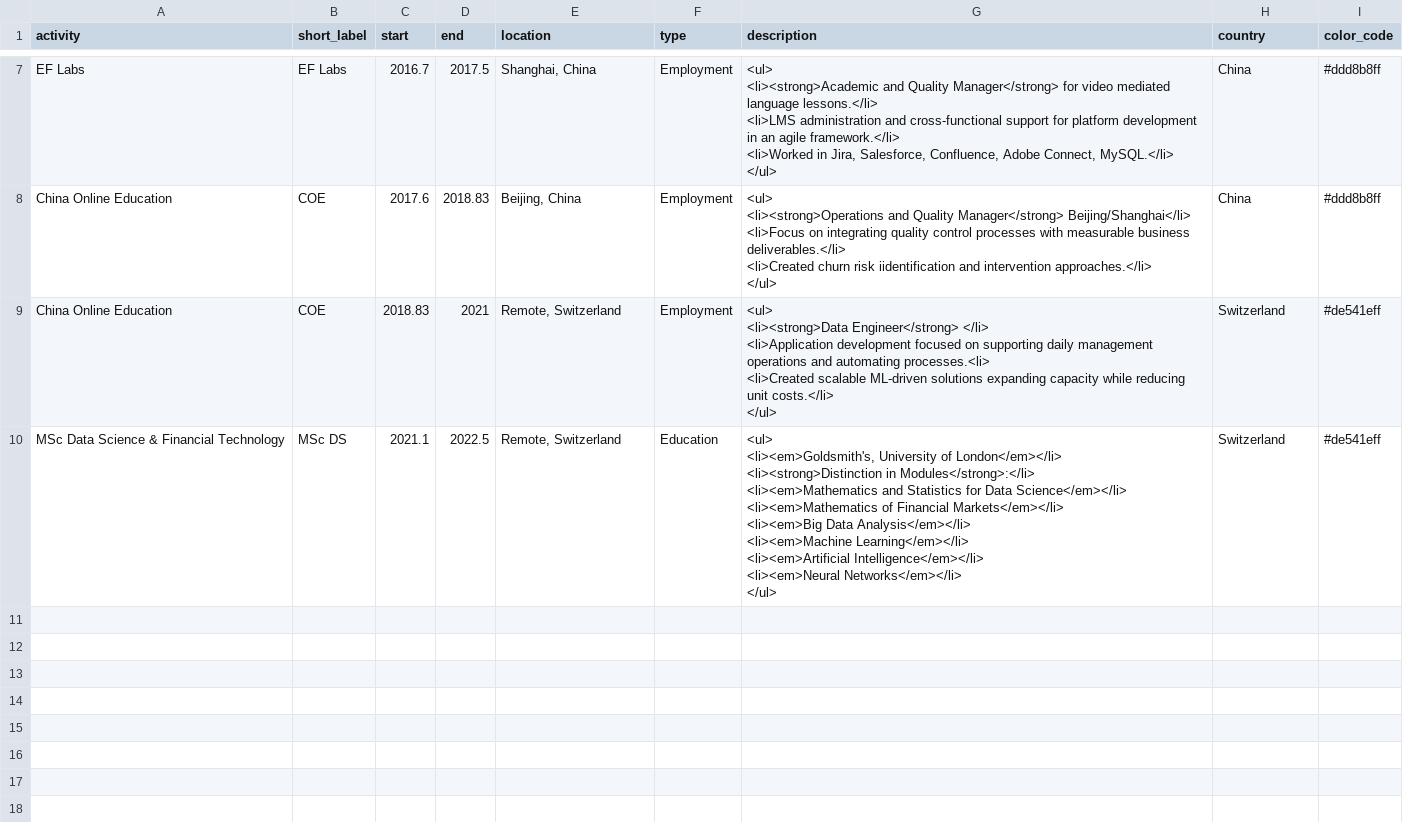
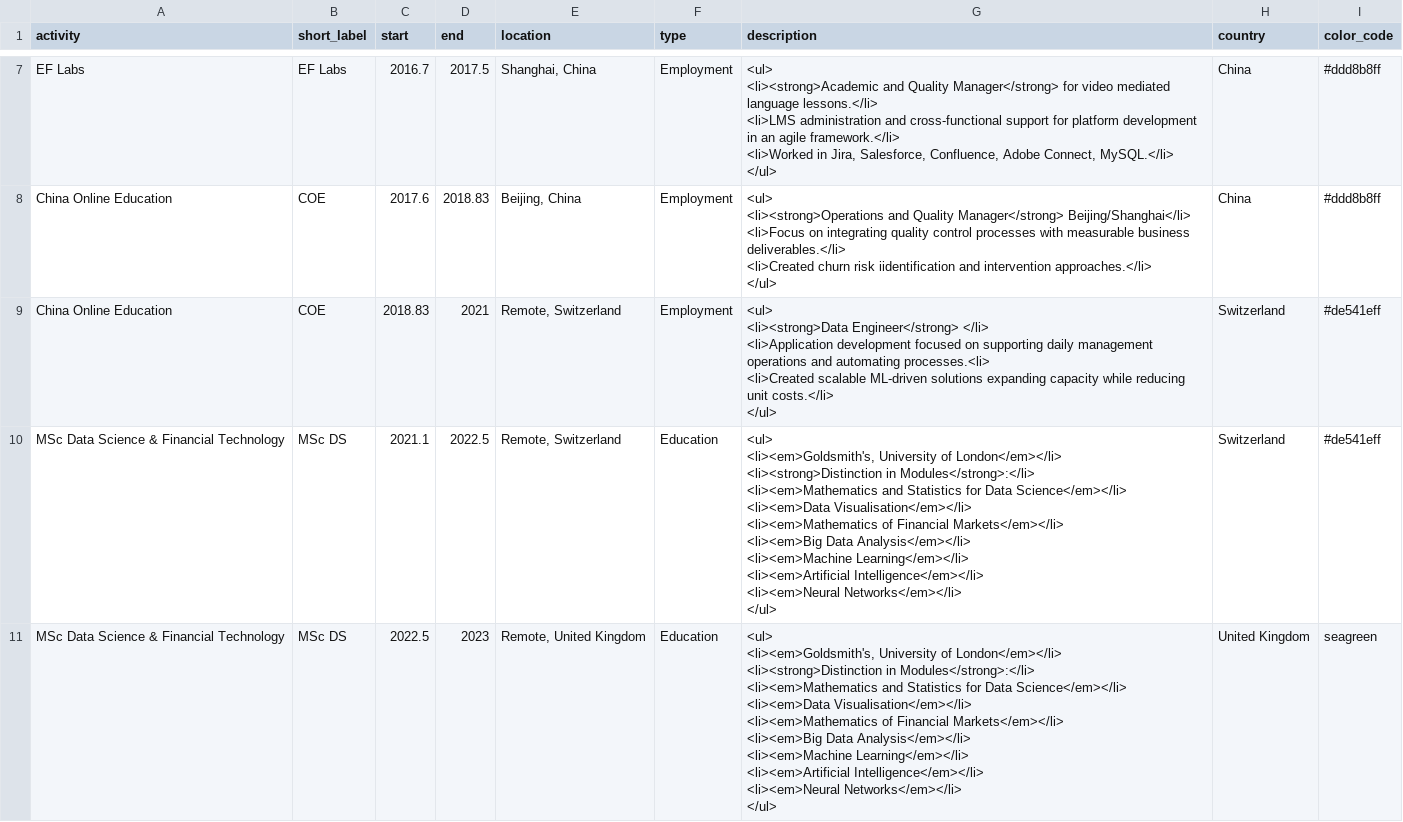
Before and after one commit to sheplecjs/profile, a CSV file: cv.csv, drawn as a sheet; only a part is shown, gaps mark what is left out.

Commit message:
Added move to UK

```diff
--- a/cv.csv
+++ b/cv.csv
@@ -34,11 +34,23 @@ China Online Education,COE,2018.83,2021,"Remote, Switzerland",Employment,"<ul>
 </ul>",Switzerland,#de541eff
-MSc Data Science & Financial Technology,MSc DS,2021.1,2022.5,"Remote, Switzerland",Education,"<ul>
-<li><em>Goldsmith's, University of London</em></li>
-<li><strong>Distinction in Modules</strong>:</li>
- <li><em>Mathematics and Statistics for Data Science</em></li>
- <li><em>Mathematics of Financial Markets</em></li>
-<li><em>Big Data Analysis</em></li>
-<li><em>Machine Learning</em></li>
-<li><em>Artificial Intelligence</em></li>
-<li><em>Neural Networks</em></li>
-</ul>",Switzerland,#de541eff
+MSc Data Science & Financial Technology,MSc DS,2021.1,2022.5,"Remote, Switzerland",Education,"<ul>
+<li><em>Goldsmith's, University of London</em></li>
+<li><strong>Distinction in Modules</strong>:</li>
+ <li><em>Mathematics and Statistics for Data Science</em></li>
+<li><em>Data Visualisation</em></li>
+ <li><em>Mathematics of Financial Markets</em></li>
+<li><em>Big Data Analysis</em></li>
+<li><em>Machine Learning</em></li>
+<li><em>Artificial Intelligence</em></li>
+<li><em>Neural Networks</em></li>
+</ul>",Switzerland,#de541eff
+MSc Data Science & Financial Technology,MSc DS,2022.5,2023,"Remote, United Kingdom",Education,"<ul>
+<li><em>Goldsmith's, University of London</em></li>
+<li><strong>Distinction in Modules</strong>:</li>
+ <li><em>Mathematics and Statistics for Data Science</em></li>
+<li><em>Data Visualisation</em></li>
+ <li><em>Mathematics of Financial Markets</em></li>
+<li><em>Big Data Analysis</em></li>
+<li><em>Machine Learning</em></li>
+<li><em>Artificial Intelligence</em></li>
+<li><em>Neural Networks</em></li>
+</ul>",United Kingdom,seagreen
```
